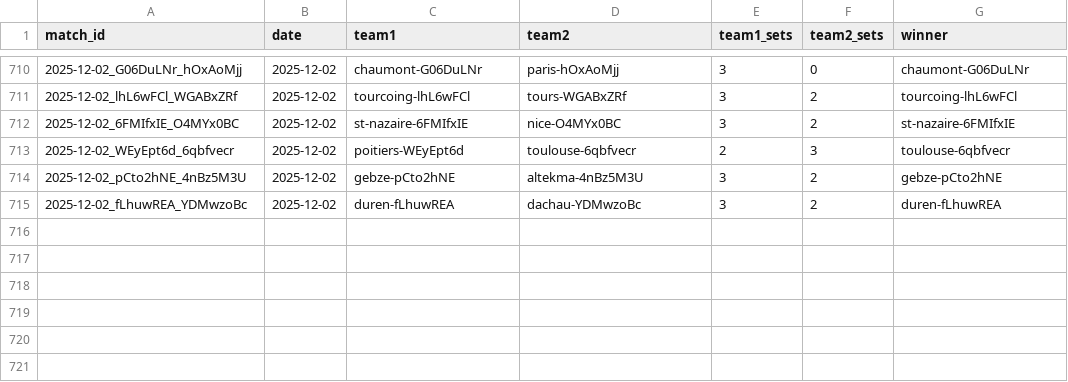
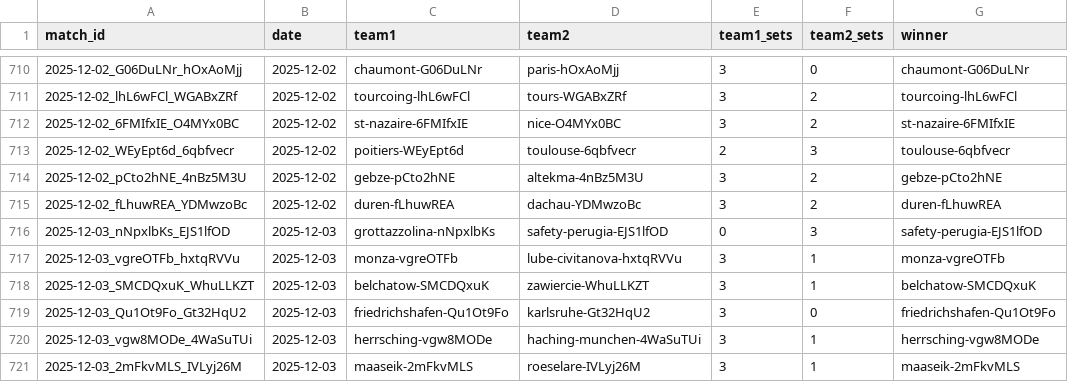
Before and after one commit to Volley-Batch/Volley-Batch.github.io, a CSV file: results.csv, drawn as a sheet; only a part is shown, gaps mark what is left out; the diff names each change by its address in the sheet, - before the commit and + after, or states it on an @@ line.

```diff
--- a/results.csv
+++ b/results.csv
+row 716: 2025-12-03_nNpxlbKs_EJS1lfOD | 2025-12-03 | grottazzolina-nNpxlbKs | safety-perugia-EJS1lfOD | 0 | 3 | safety-perugia-EJS1lfOD
+row 717: 2025-12-03_vgreOTFb_hxtqRVVu | 2025-12-03 | monza-vgreOTFb | lube-civitanova-hxtqRVVu | 3 | 1 | monza-vgreOTFb
+row 718: 2025-12-03_SMCDQxuK_WhuLLKZT | 2025-12-03 | belchatow-SMCDQxuK | zawiercie-WhuLLKZT | 3 | 1 | belchatow-SMCDQxuK
+row 719: 2025-12-03_Qu1Ot9Fo_Gt32HqU2 | 2025-12-03 | friedrichshafen-Qu1Ot9Fo | karlsruhe-Gt32HqU2 | 3 | 0 | friedrichshafen-Qu1Ot9Fo
+row 720: 2025-12-03_vgw8MODe_4WaSuTUi | 2025-12-03 | herrsching-vgw8MODe | haching-munchen-4WaSuTUi | 3 | 1 | herrsching-vgw8MODe
+row 721: 2025-12-03_2mFkvMLS_IVLyj26M | 2025-12-03 | maaseik-2mFkvMLS | roeselare-IVLyj26M | 3 | 1 | maaseik-2mFkvMLS
```
Also changed, not shown: 2 other files.
